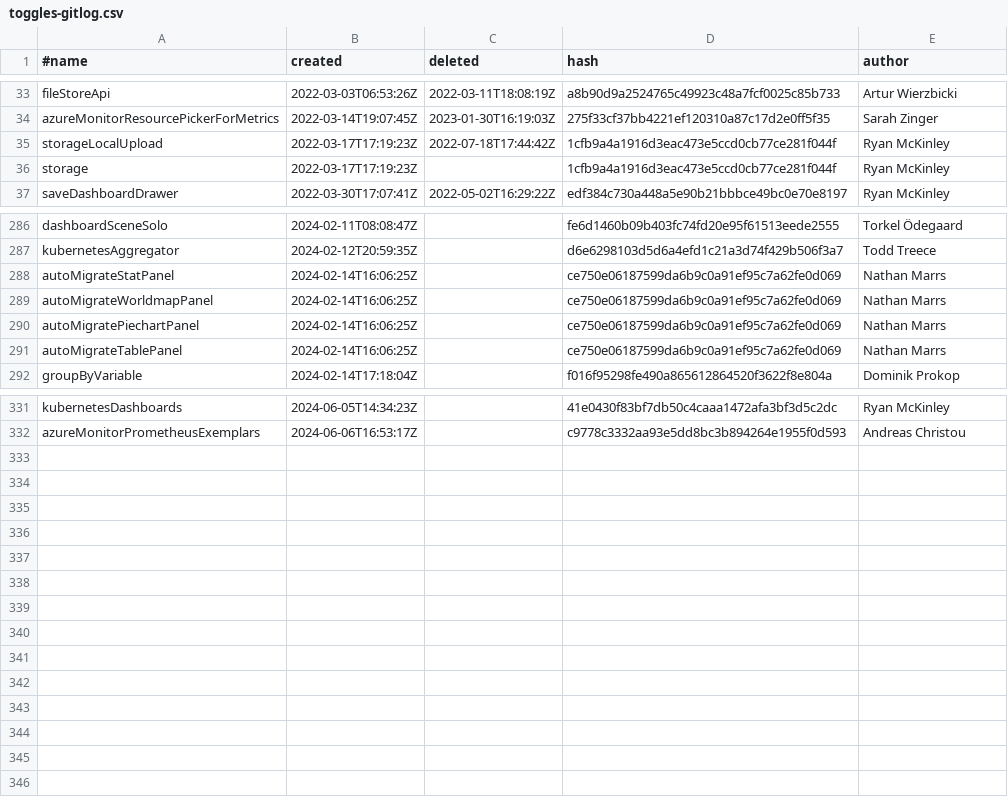
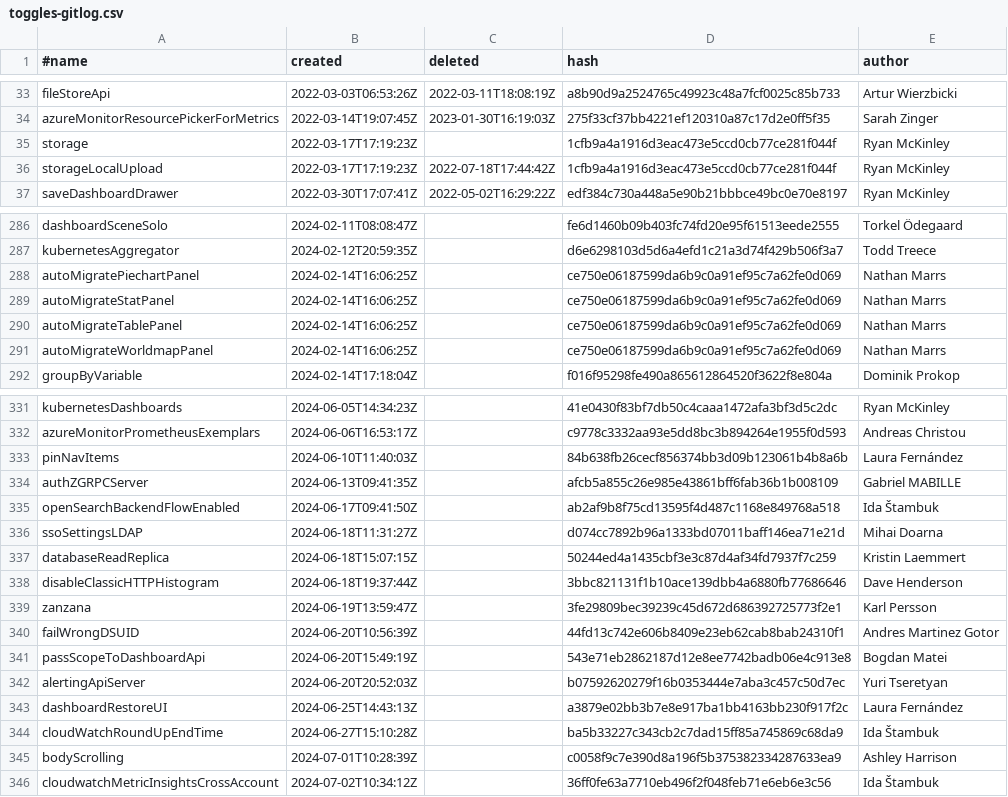
Before and after one commit to storpool/grafana, a CSV file: pkg/services/featuremgmt/toggles-gitlog.csv, drawn as a sheet; only a part is shown, gaps mark what is left out; the diff covers the shown part only.

Commit message:
FeatureToggles: Update metadata from gitlog (#89766)

```diff
--- a/pkg/services/featuremgmt/toggles-gitlog.csv
+++ b/pkg/services/featuremgmt/toggles-gitlog.csv
@@ -34,4 +34,4 @@ fileStoreApi,2022-03-03T06:53:26Z,2022-03-11T18:08:19Z,a8b90d9a2524765c49923c48a
 azureMonitorResourcePickerForMetrics,2022-03-14T19:07:45Z,2023-01-30T16:19:03Z,275f33cf37bb4221ef120310a87c17d2e0ff5f35,Sarah Zinger
+storage,2022-03-17T17:19:23Z,,1cfb9a4a1916d3eac473e5ccd0cb77ce281f044f,Ryan McKinley
 storageLocalUpload,2022-03-17T17:19:23Z,2022-07-18T17:44:42Z,1cfb9a4a1916d3eac473e5ccd0cb77ce281f044f,Ryan McKinley
-storage,2022-03-17T17:19:23Z,,1cfb9a4a1916d3eac473e5ccd0cb77ce281f044f,Ryan McKinley
 saveDashboardDrawer,2022-03-30T17:07:41Z,2022-05-02T16:29:22Z,edf384c730a448a5e90b21bbbce49bc0e70e8197,Ryan McKinley
@@ -287,6 +287,6 @@ dashboardSceneSolo,2024-02-11T08:08:47Z,,fe6d1460b09b403fc74fd20e95f61513eede255
 kubernetesAggregator,2024-02-12T20:59:35Z,,d6e6298103d5d6a4efd1c21a3d74f429b506f3a7,Todd Treece
+autoMigratePiechartPanel,2024-02-14T16:06:25Z,,ce750e06187599da6b9c0a91ef95c7a62fe0d069,Nathan Marrs
 autoMigrateStatPanel,2024-02-14T16:06:25Z,,ce750e06187599da6b9c0a91ef95c7a62fe0d069,Nathan Marrs
+autoMigrateTablePanel,2024-02-14T16:06:25Z,,ce750e06187599da6b9c0a91ef95c7a62fe0d069,Nathan Marrs
 autoMigrateWorldmapPanel,2024-02-14T16:06:25Z,,ce750e06187599da6b9c0a91ef95c7a62fe0d069,Nathan Marrs
-autoMigratePiechartPanel,2024-02-14T16:06:25Z,,ce750e06187599da6b9c0a91ef95c7a62fe0d069,Nathan Marrs
-autoMigrateTablePanel,2024-02-14T16:06:25Z,,ce750e06187599da6b9c0a91ef95c7a62fe0d069,Nathan Marrs
 groupByVariable,2024-02-14T17:18:04Z,,f016f95298fe490a865612864520f3622f8e804a,Dominik Prokop
@@ -332 +332,15 @@ kubernetesDashboards,2024-06-05T14:34:23Z,,41e0430f83bf7db50c4caaa1472afa3bf3d5c
 azureMonitorPrometheusExemplars,2024-06-06T16:53:17Z,,c9778c3332aa93e5dd8bc3b894264e1955f0d593,Andreas Christou
+pinNavItems,2024-06-10T11:40:03Z,,84b638fb26cecf856374bb3d09b123061b4b8a6b,Laura Fernández
+authZGRPCServer,2024-06-13T09:41:35Z,,afcb5a855c26e985e43861bff6fab36b1b008109,Gabriel MABILLE
+openSearchBackendFlowEnabled,2024-06-17T09:41:50Z,,ab2af9b8f75cd13595f4d487c1168e849768a518,Ida Štambuk
+ssoSettingsLDAP,2024-06-18T11:31:27Z,,d074cc7892b96a1333bd07011baff146ea71e21d,Mihai Doarna
+databaseReadReplica,2024-06-18T15:07:15Z,,50244ed4a1435cbf3e3c87d4af34fd7937f7c259,Kristin Laemmert
+disableClassicHTTPHistogram,2024-06-18T19:37:44Z,,3bbc821131f1b10ace139dbb4a6880fb77686646,Dave Henderson
+zanzana,2024-06-19T13:59:47Z,,3fe29809bec39239c45d672d686392725773f2e1,Karl Persson
+failWrongDSUID,2024-06-20T10:56:39Z,,44fd13c742e606b8409e23eb62cab8bab24310f1,Andres Martinez Gotor
+passScopeToDashboardApi,2024-06-20T15:49:19Z,,543e71eb2862187d12e8ee7742badb06e4c913e8,Bogdan Matei
+alertingApiServer,2024-06-20T20:52:03Z,,b07592620279f16b0353444e7aba3c457c50d7ec,Yuri Tseretyan
+dashboardRestoreUI,2024-06-25T14:43:13Z,,a3879e02bb3b7e8e917ba1bb4163bb230f917f2c,Laura Fernández
+cloudWatchRoundUpEndTime,2024-06-27T15:10:28Z,,ba5b33227c343cb2c7dad15ff85a745869c68da9,Ida Štambuk
+bodyScrolling,2024-07-01T10:28:39Z,,c0058f9c7e390d8a196f5b375382334287633ea9,Ashley Harrison
+cloudwatchMetricInsightsCrossAccount,2024-07-02T10:34:12Z,,36ff0fe63a7710eb496f2f048feb71e6eb6e3c56,Ida Štambuk
```
Also changed, not shown: 22 moved rows and 5 edited cells elsewhere in this file, 1 other file.
